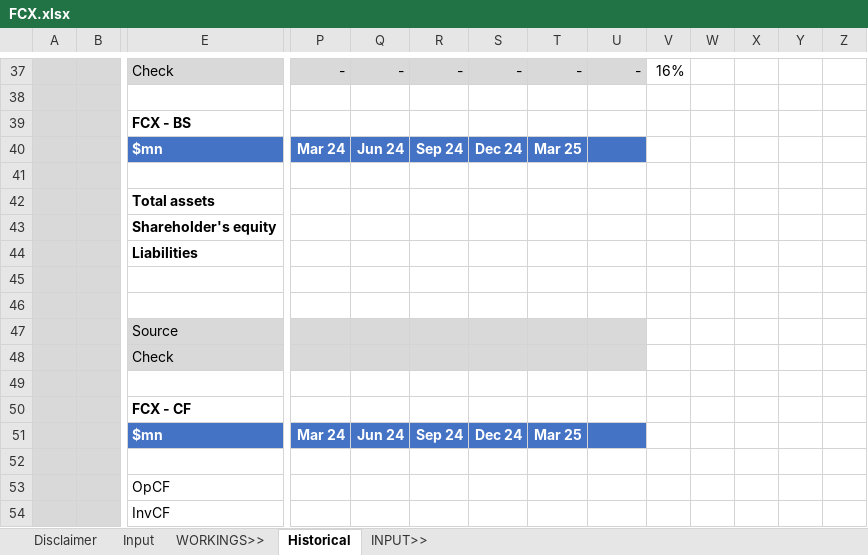
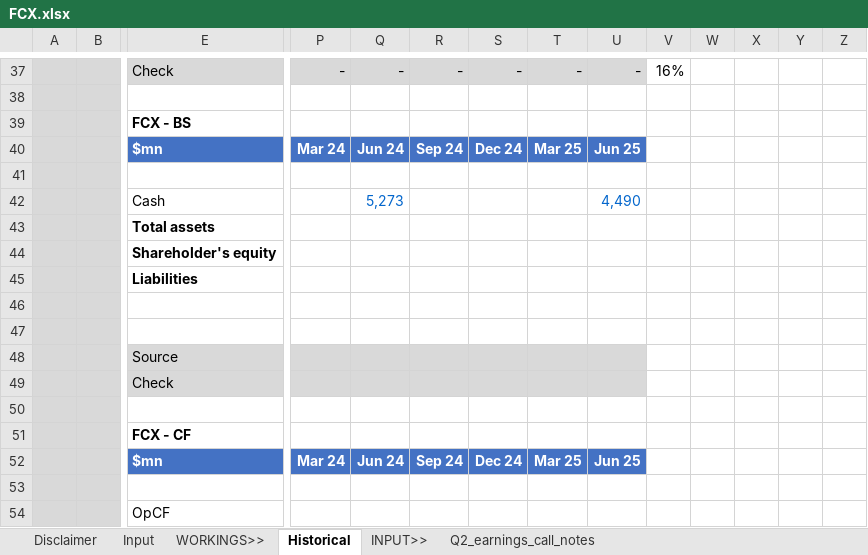
Before and after one commit to saltKonstantin/valuations, an Excel workbook: FCX.xlsx, sheet Historical, drawn as a sheet; only a part is shown, gaps mark what is left out; the shorter side is filled out with more unchanged rows; values as stored, in another font and other column widths than the file's, no borders; conditional formats not drawn; addresses are those after the commit; rows hold the shown columns only; the diff names each change by its address in the sheet, - before the commit and + after, or states it on an @@ line.

Commit message:
q2 earnings call added

```diff
--- a/FCX.xlsx (sheet Historical)
+++ b/FCX.xlsx (sheet Historical)
+sheet tab: Q2_earnings_call_notes
-U40: (empty)
+U40: Jun 25
+row 42:  |  | Cash |  | 5,273 |  |  |  | 4,490
-U52: (empty)
+U52: Jun 25
```
Also changed, not shown: formulas that keep their value.
